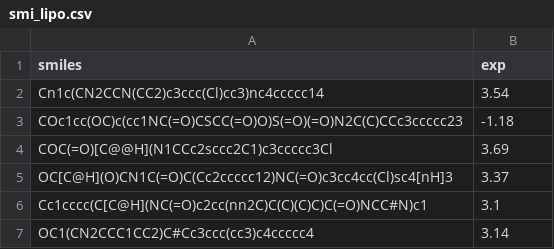
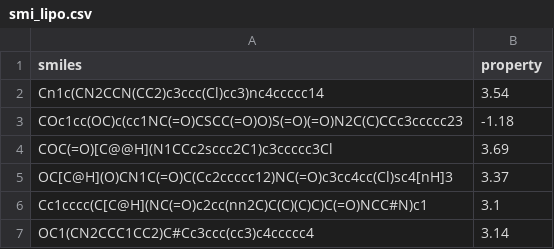
Before and after one commit to fanshuaiyao/UniPoly, a CSV file: data/raw/smi_lipo.csv, drawn as a sheet; only a part is shown.

```diff
--- a/data/raw/smi_lipo.csv
+++ b/data/raw/smi_lipo.csv
@@ -1,2 +1,2 @@
-smiles,exp
+smiles,property
 Cn1c(CN2CCN(CC2)c3ccc(Cl)cc3)nc4ccccc14,3.54
```
Also changed, not shown: results/results.csv, 2 other files.
